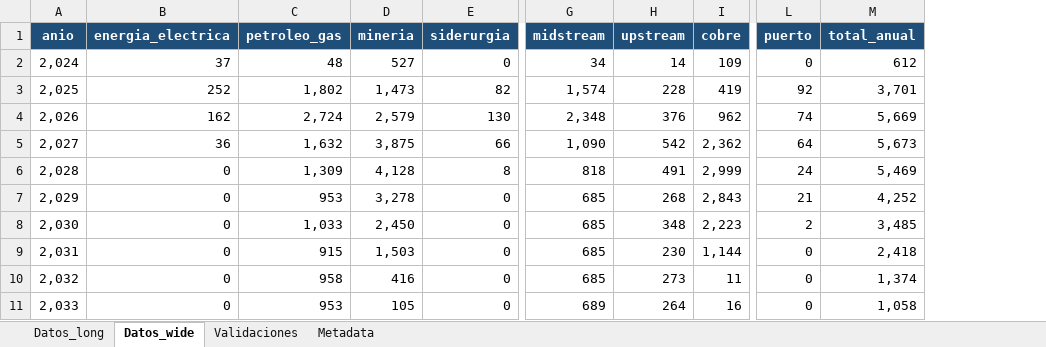
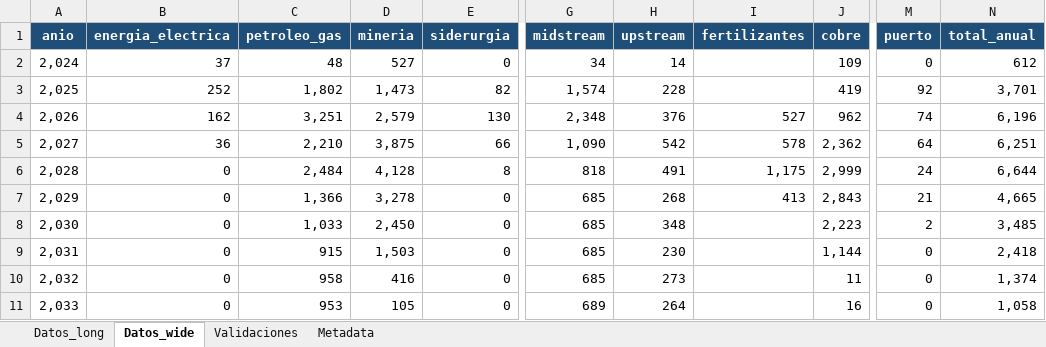
Before and after one commit to monitor-rigi-desip-iiep/RIGI, an Excel workbook: data/RIGI_planes_inversion.xlsx, sheet Datos_wide, drawn as a sheet; only a part is shown, gaps mark what is left out; values as stored, in another font and other column widths than the file's, no borders; table styles not drawn; addresses are those after the commit; the diff names each change by its address in the sheet, - before the commit and + after, or states it on an @@ line.

```diff
--- a/data/RIGI_planes_inversion.xlsx (sheet Datos_wide)
+++ b/data/RIGI_planes_inversion.xlsx (sheet Datos_wide)
+column I (fertilizantes), rows 4-7: 527 | 578 | 1,175 | 413
-C4 (petroleo_gas): 2,724
+C4 (petroleo_gas): 3,251
-N4 (total_anual): 5,669
+N4 (total_anual): 6,196
-C5 (petroleo_gas): 1,632
+C5 (petroleo_gas): 2,210
-N5 (total_anual): 5,673
+N5 (total_anual): 6,251
-C6 (petroleo_gas): 1,309
+C6 (petroleo_gas): 2,484
-N6 (total_anual): 5,469
+N6 (total_anual): 6,644
-C7 (petroleo_gas): 953
+C7 (petroleo_gas): 1,366
-N7 (total_anual): 4,252
+N7 (total_anual): 4,665
```
Also changed, not shown: sheet Datos_long, sheet Validaciones, sheet Metadata, downloads/base_completa.xlsx, downloads/base_interactiva_aprobados.xlsx, 4 other files.
